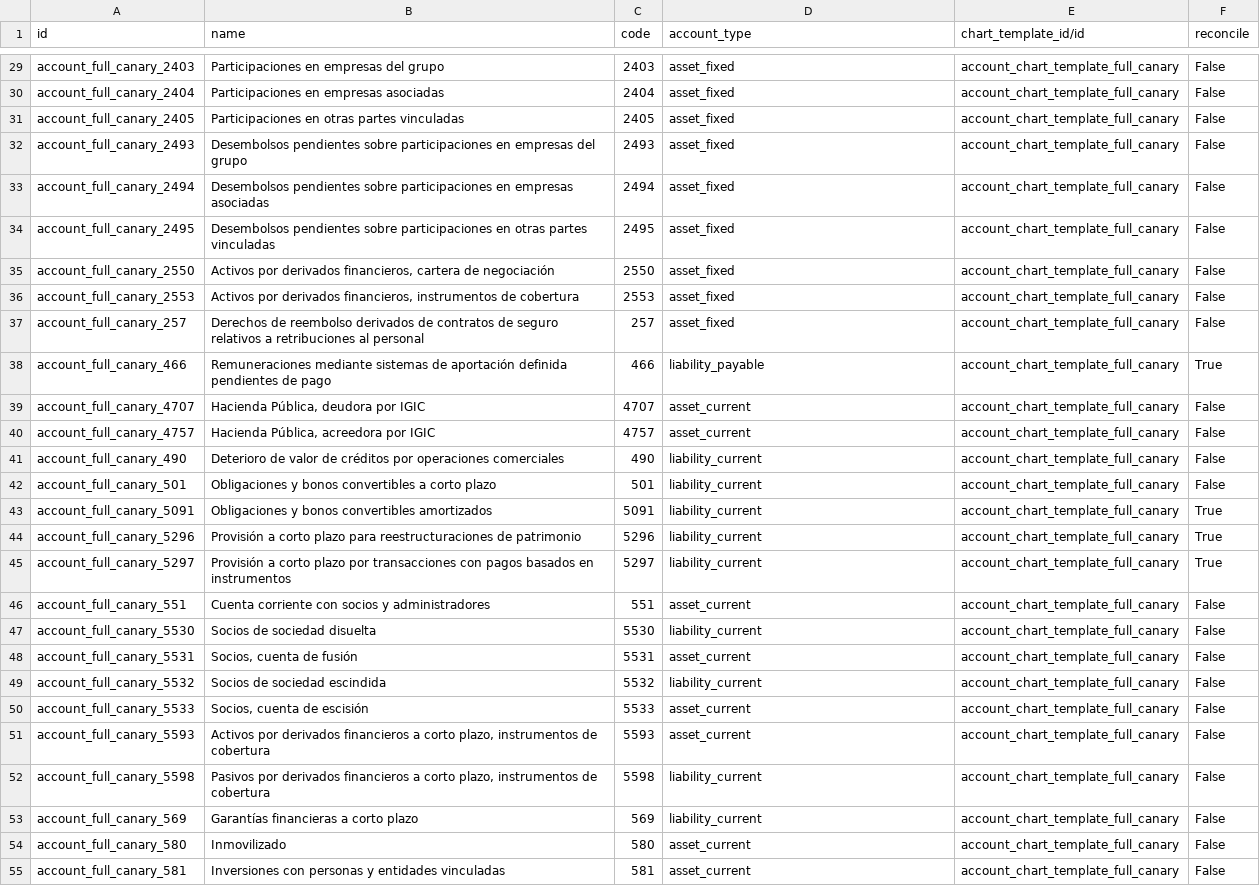
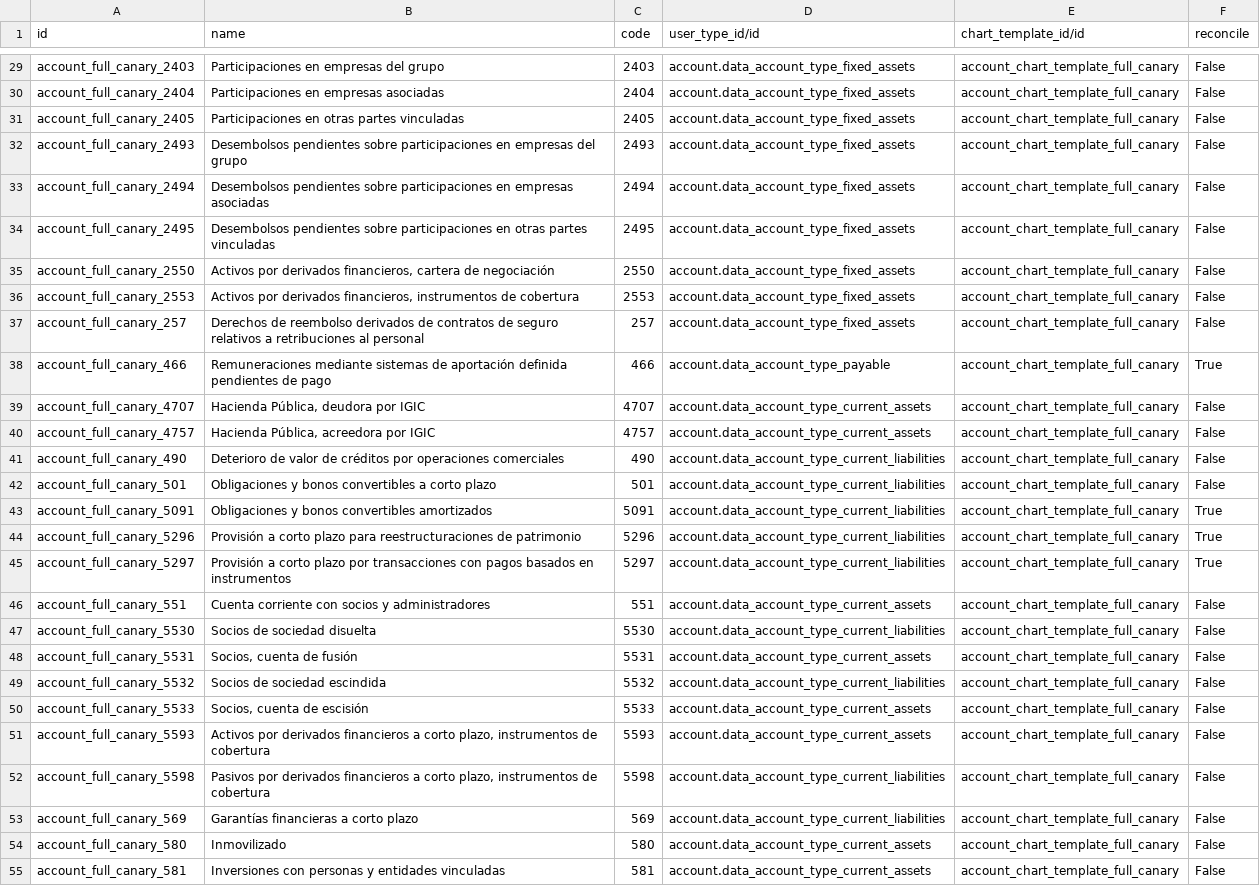
Before and after one commit to OCA/l10n-spain, a CSV file: l10n_es_igic/data/account.account.template-full-canary.csv, drawn as a sheet; only a part is shown, gaps mark what is left out; the diff covers the shown part only; the diff names each change by its address in the sheet, - before the commit and + after, or states it on an @@ line.

```diff
--- a/l10n_es_igic/data/account.account.template-full-canary.csv
+++ b/l10n_es_igic/data/account.account.template-full-canary.csv
-D1: account_type
+D1: user_type_id/id
-D29:D37 (user_type_id/id): asset_fixed
+D29:D37 (user_type_id/id): account.data_account_type_fixed_assets
-D38 (user_type_id/id): liability_payable
+D38 (user_type_id/id): account.data_account_type_payable
-D39:D40 (user_type_id/id): asset_current
+D39:D40 (user_type_id/id): account.data_account_type_current_assets
-D41:D45 (user_type_id/id): liability_current
+D41:D45 (user_type_id/id): account.data_account_type_current_liabilities
-D46 (user_type_id/id): asset_current
+D46 (user_type_id/id): account.data_account_type_current_assets
-D47 (user_type_id/id): liability_current
+D47 (user_type_id/id): account.data_account_type_current_liabilities
-D48 (user_type_id/id): asset_current
+D48 (user_type_id/id): account.data_account_type_current_assets
-D49 (user_type_id/id): liability_current
+D49 (user_type_id/id): account.data_account_type_current_liabilities
-D50:D51 (user_type_id/id): asset_current
+D50:D51 (user_type_id/id): account.data_account_type_current_assets
-D52:D53 (user_type_id/id): liability_current
+D52:D53 (user_type_id/id): account.data_account_type_current_liabilities
-D54:D55 (user_type_id/id): asset_current
+D54:D55 (user_type_id/id): account.data_account_type_current_assets
```
Also changed, not shown: 111 edited cells elsewhere in this file, l10n_es_igic/data/account.account.template-assoc-canary.csv, l10n_es_igic/data/account.account.template-common-canary.csv, 6 other files.
